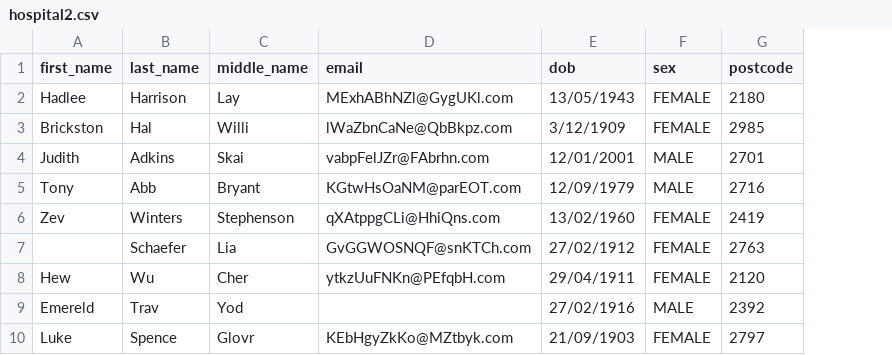
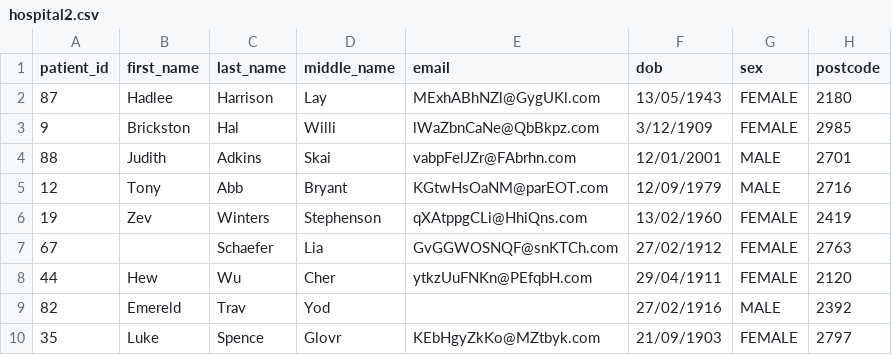
Before and after one commit to eajd1/PPRL, a CSV file: dataset/hospital2.csv, drawn as a sheet; only a part is shown; the diff names each change by its address in the sheet, - before the commit and + after, or states it on an @@ line.

Commit message:
Added patient ids per hospital

```diff
--- a/dataset/hospital2.csv
+++ b/dataset/hospital2.csv
+column A (patient_id), rows 2-10: 87 | 9 | 88 | 12 | 19 | 67 | 44 | 82 | 35
```
Also changed, not shown: dataset/hospital1.csv, dataset/hospital3.csv, 1 other file.
